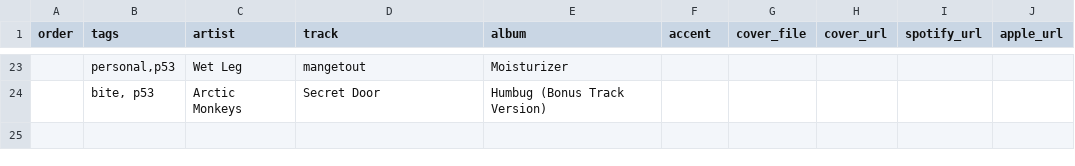
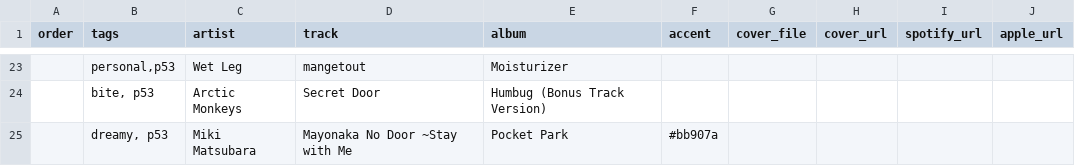
Before and after one commit to ulasevo/GSI, a CSV file: tracks.csv, drawn as a sheet; only a part is shown, gaps mark what is left out; the diff names each change by its address in the sheet, - before the commit and + after, or states it on an @@ line.

Commit message:
Add Mayonaka No Door as current P53 signal

```diff
--- a/tracks.csv
+++ b/tracks.csv
+row 25:  | dreamy, p53 | Miki Matsubara | Mayonaka No Door ~Stay with Me | Pocket Park | #bb907a
```
Also changed, not shown: 3 other files.
